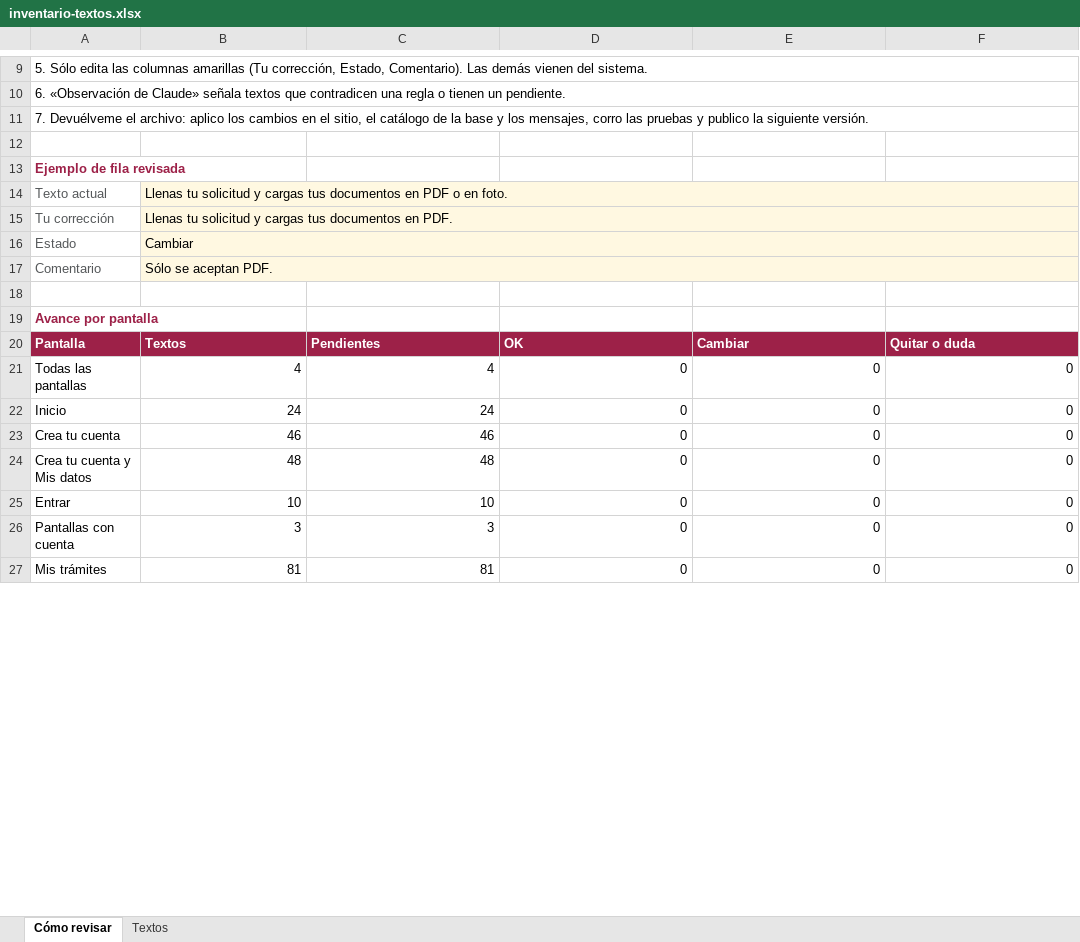
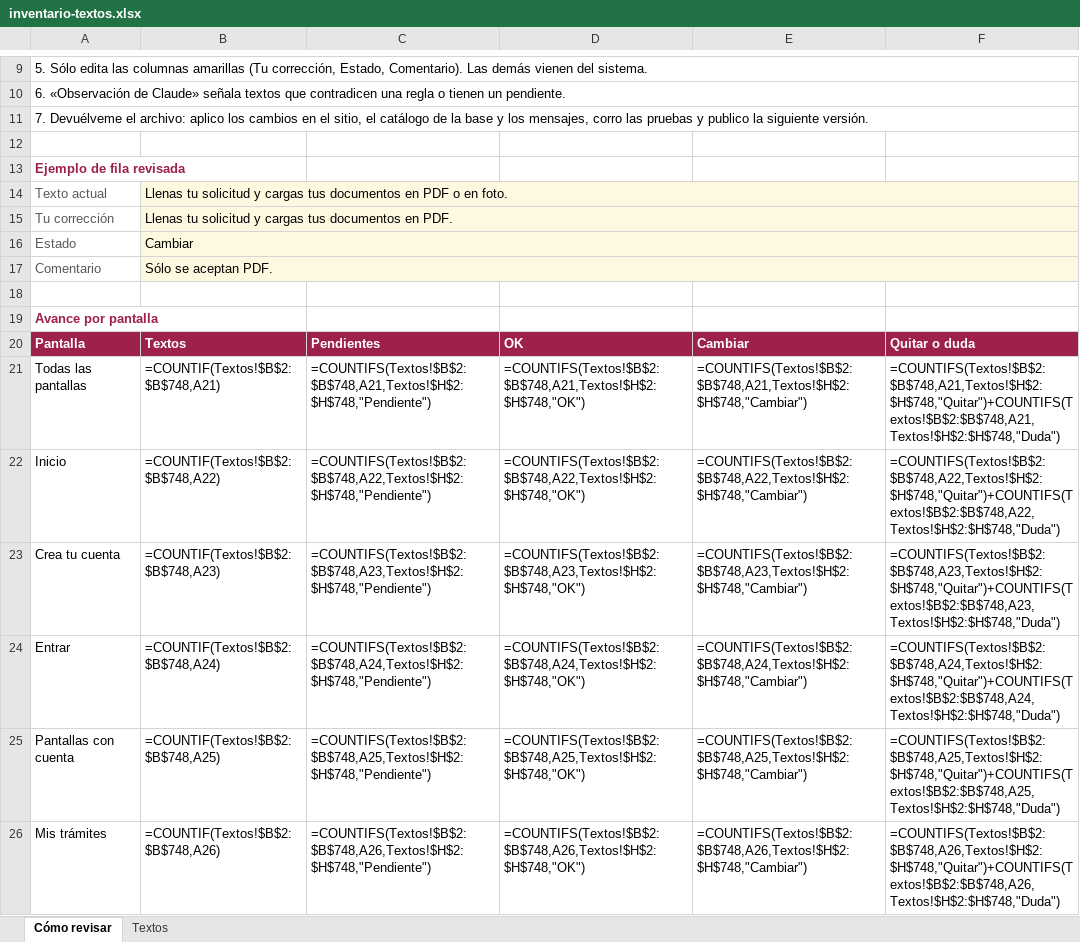
Before and after one commit to SedemaOficina/acreditaciones-arbolado, an Excel workbook: docs/textos/inventario-textos.xlsx, sheet Cómo revisar, drawn as a sheet; only a part is shown, gaps mark what is left out; values as stored, in another font and other column widths than the file's, no borders; formulas without a stored value are shown as written; removed rows and columns are numbered as before the commit, all else as after; the diff covers the shown part only; the diff names each change by its address in the sheet, - before the commit and + after, or states it on an @@ line.

```diff
--- a/docs/textos/inventario-textos.xlsx (sheet Cómo revisar)
+++ b/docs/textos/inventario-textos.xlsx (sheet Cómo revisar)
-C14:F17 fill: #FFF8E1
+C14:F17 fill: none
-B21: 4
+B21: =COUNTIF(Textos!$B$2:$B$748,A21)
-C21: 4
+C21: =COUNTIFS(Textos!$B$2:$B$748,A21,Textos!$H$2:$H$748,"Pendiente")
-D21: 0
+D21: =COUNTIFS(Textos!$B$2:$B$748,A21,Textos!$H$2:$H$748,"OK")
-E21: 0
+E21: =COUNTIFS(Textos!$B$2:$B$748,A21,Textos!$H$2:$H$748,"Cambiar")
-F21: 0
+F21: =COUNTIFS(Textos!$B$2:$B$748,A21,Textos!$H$2:$H$748,"Quitar")+COUNTIFS(Textos!$B$2:$B$748,A21,Textos!$H$2:$H$748,"Duda")
-B22: 24
+B22: =COUNTIF(Textos!$B$2:$B$748,A22)
-C22: 24
+C22: =COUNTIFS(Textos!$B$2:$B$748,A22,Textos!$H$2:$H$748,"Pendiente")
-D22: 0
+D22: =COUNTIFS(Textos!$B$2:$B$748,A22,Textos!$H$2:$H$748,"OK")
-E22: 0
+E22: =COUNTIFS(Textos!$B$2:$B$748,A22,Textos!$H$2:$H$748,"Cambiar")
-F22: 0
+F22: =COUNTIFS(Textos!$B$2:$B$748,A22,Textos!$H$2:$H$748,"Quitar")+COUNTIFS(Textos!$B$2:$B$748,A22,Textos!$H$2:$H$748,"Duda")
-B23: 46
+B23: =COUNTIF(Textos!$B$2:$B$748,A23)
-C23: 46
+C23: =COUNTIFS(Textos!$B$2:$B$748,A23,Textos!$H$2:$H$748,"Pendiente")
-D23: 0
+D23: =COUNTIFS(Textos!$B$2:$B$748,A23,Textos!$H$2:$H$748,"OK")
-E23: 0
+E23: =COUNTIFS(Textos!$B$2:$B$748,A23,Textos!$H$2:$H$748,"Cambiar")
-F23: 0
+F23: =COUNTIFS(Textos!$B$2:$B$748,A23,Textos!$H$2:$H$748,"Quitar")+COUNTIFS(Textos!$B$2:$B$748,A23,Textos!$H$2:$H$748,"Duda")
-row 24: Crea tu cuenta y Mis datos | 48 | 48 | 0 | 0 | 0
-B24: 10
+B24: =COUNTIF(Textos!$B$2:$B$748,A24)
-C24: 10
+C24: =COUNTIFS(Textos!$B$2:$B$748,A24,Textos!$H$2:$H$748,"Pendiente")
-D24: 0
+D24: =COUNTIFS(Textos!$B$2:$B$748,A24,Textos!$H$2:$H$748,"OK")
-E24: 0
+E24: =COUNTIFS(Textos!$B$2:$B$748,A24,Textos!$H$2:$H$748,"Cambiar")
-F24: 0
+F24: =COUNTIFS(Textos!$B$2:$B$748,A24,Textos!$H$2:$H$748,"Quitar")+COUNTIFS(Textos!$B$2:$B$748,A24,Textos!$H$2:$H$748,"Duda")
-B25: 3
+B25: =COUNTIF(Textos!$B$2:$B$748,A25)
-C25: 3
+C25: =COUNTIFS(Textos!$B$2:$B$748,A25,Textos!$H$2:$H$748,"Pendiente")
-D25: 0
+D25: =COUNTIFS(Textos!$B$2:$B$748,A25,Textos!$H$2:$H$748,"OK")
-E25: 0
+E25: =COUNTIFS(Textos!$B$2:$B$748,A25,Textos!$H$2:$H$748,"Cambiar")
-F25: 0
+F25: =COUNTIFS(Textos!$B$2:$B$748,A25,Textos!$H$2:$H$748,"Quitar")+COUNTIFS(Textos!$B$2:$B$748,A25,Textos!$H$2:$H$748,"Duda")
-B26: 81
+B26: =COUNTIF(Textos!$B$2:$B$748,A26)
-C26: 81
+C26: =COUNTIFS(Textos!$B$2:$B$748,A26,Textos!$H$2:$H$748,"Pendiente")
-D26: 0
+D26: =COUNTIFS(Textos!$B$2:$B$748,A26,Textos!$H$2:$H$748,"OK")
-E26: 0
+E26: =COUNTIFS(Textos!$B$2:$B$748,A26,Textos!$H$2:$H$748,"Cambiar")
-F26: 0
+F26: =COUNTIFS(Textos!$B$2:$B$748,A26,Textos!$H$2:$H$748,"Quitar")+COUNTIFS(Textos!$B$2:$B$748,A26,Textos!$H$2:$H$748,"Duda")
```
Also changed, not shown: 31 edited cells elsewhere in this sheet, sheet Textos, charts or pictures, 6 other files.
